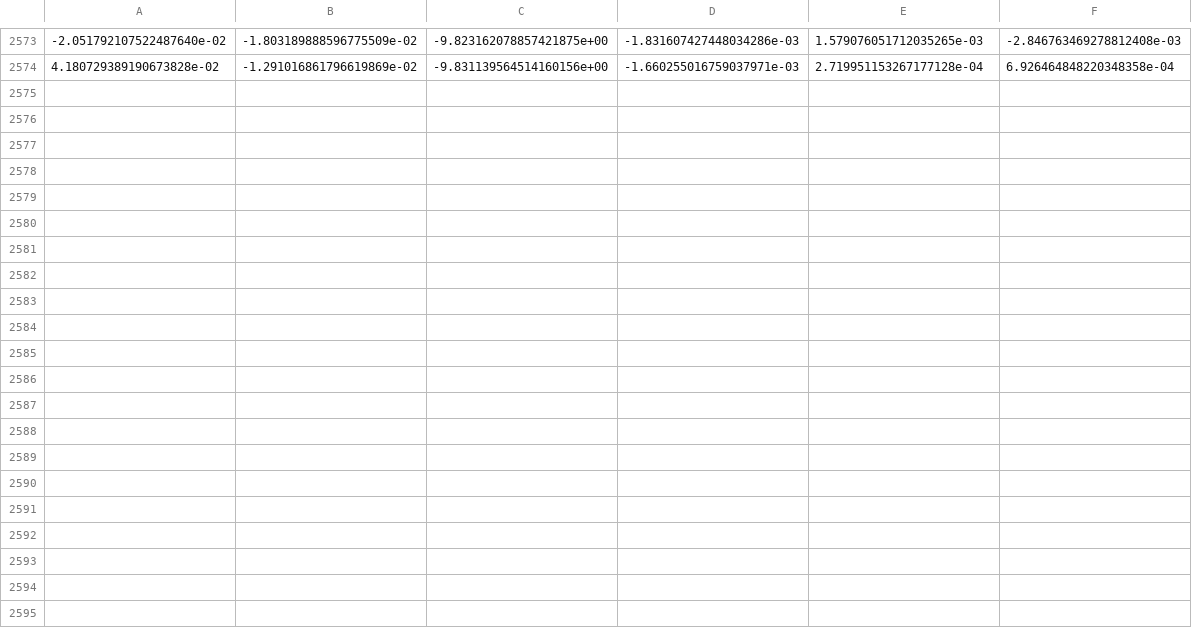
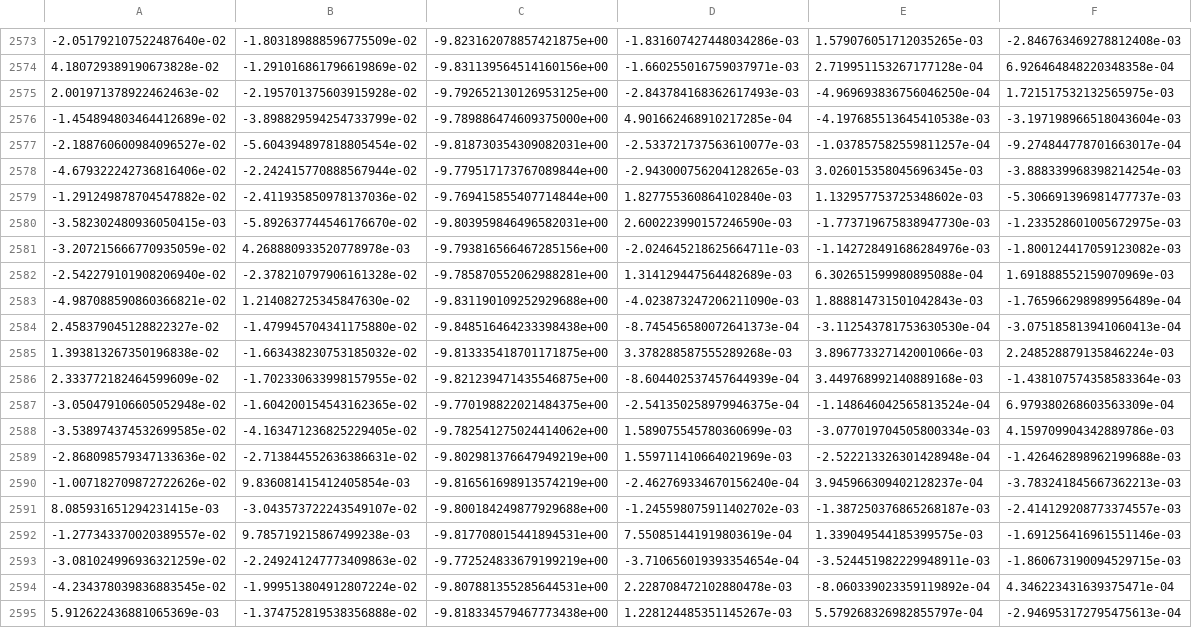
Before and after one commit to MagnusAagaard/SensorFusion, a CSV file: imu_data.csv, drawn as a sheet; only a part is shown, gaps mark what is left out.

```diff
--- a/imu_data.csv
+++ b/imu_data.csv
@@ -2574 +2574,22 @@
 4.180729389190673828e-02,-1.291016861796619869e-02,-9.831139564514160156e+00,-1.660255016759037971e-03,2.719951153267177128e-04,6.926464848220348358e-04
+2.001971378922462463e-02,-2.195701375603915928e-02,-9.792652130126953125e+00,-2.843784168362617493e-03,-4.969693836756046250e-04,1.721517532132565975e-03
+-1.454894803464412689e-02,-3.898829594254733799e-02,-9.789886474609375000e+00,4.901662468910217285e-04,-4.197685513645410538e-03,-3.197198966518043604e-03
+-2.188760600984096527e-02,-5.604394897818805454e-02,-9.818730354309082031e+00,-2.533721737563610077e-03,-1.037857582559811257e-04,-9.274844778701663017e-04
+-4.679322242736816406e-02,-2.242415770888567944e-02,-9.779517173767089844e+00,-2.943000756204128265e-03,3.026015358045696345e-03,-3.888339968398214254e-03
+-1.291249878704547882e-02,-2.411935850978137036e-02,-9.769415855407714844e+00,1.827755360864102840e-03,1.132957753725348602e-03,-5.306691396981477737e-03
+-3.582302480936050415e-03,-5.892637744546176670e-02,-9.803959846496582031e+00,2.600223990157246590e-03,-1.773719675838947730e-03,-1.233528601005672975e-03
+-3.207215666770935059e-02,4.268880933520778978e-03,-9.793816566467285156e+00,-2.024645218625664711e-03,-1.142728491686284976e-03,-1.800124417059123082e-03
+-2.542279101908206940e-02,-2.378210797906161328e-02,-9.785870552062988281e+00,1.314129447564482689e-03,6.302651599980895088e-04,1.691888552159070969e-03
+-4.987088590860366821e-02,1.214082725345847630e-02,-9.831190109252929688e+00,-4.023873247206211090e-03,1.888814731501042843e-03,-1.765966298989956489e-04
+2.458379045128822327e-02,-1.479945704341175880e-02,-9.848516464233398438e+00,-8.745456580072641373e-04,-3.112543781753630530e-04,-3.075185813941060413e-04
+1.393813267350196838e-02,-1.663438230753185032e-02,-9.813335418701171875e+00,3.378288587555289268e-03,3.896773327142001066e-03,2.248528879135846224e-03
+2.333772182464599609e-02,-1.702330633998157955e-02,-9.821239471435546875e+00,-8.604402537457644939e-04,3.449768992140889168e-03,-1.438107574358583364e-03
+-3.050479106605052948e-02,-1.604200154543162365e-02,-9.770198822021484375e+00,-2.541350258979946375e-04,-1.148646042565813524e-04,6.979380268603563309e-04
+-3.538974374532699585e-02,-4.163471236825229405e-02,-9.782541275024414062e+00,1.589075545780360699e-03,-3.077019704505800334e-03,4.159709904342889786e-03
+-2.868098579347133636e-02,-2.713844552636386631e-02,-9.802981376647949219e+00,1.559711410664021969e-03,-2.522213326301428948e-04,-1.426462898962199688e-03
+-1.007182709872722626e-02,9.836081415412405854e-03,-9.816561698913574219e+00,-2.462769334670156240e-04,3.945966309402128237e-04,-3.783241845667362213e-03
+8.085931651294231415e-03,-3.043573722243549107e-02,-9.800184249877929688e+00,-1.245598075911402702e-03,-1.387250376865268187e-03,-2.414129208773374557e-03
+-1.277343370020389557e-02,9.785719215867499238e-03,-9.817708015441894531e+00,7.550851441919803619e-04,1.339049544185399575e-03,-1.691256416961551146e-03
+-3.081024996936321259e-02,-2.249241247773409863e-02,-9.772524833679199219e+00,-3.710656019393354654e-04,-3.524451982229948911e-03,-1.860673190094529715e-03
+-4.234378039836883545e-02,-1.999513804912807224e-02,-9.807881355285644531e+00,2.228708472102880478e-03,-8.060339023359119892e-04,4.346223431639375471e-04
+5.912622436881065369e-03,-1.374752819538356888e-02,-9.818334579467773438e+00,1.228124485351145267e-03,5.579268326982855797e-04,-2.946953172795475613e-04
```
Also changed, not shown: gps_data.csv, gps_data_converted.csv, 2 other files.
